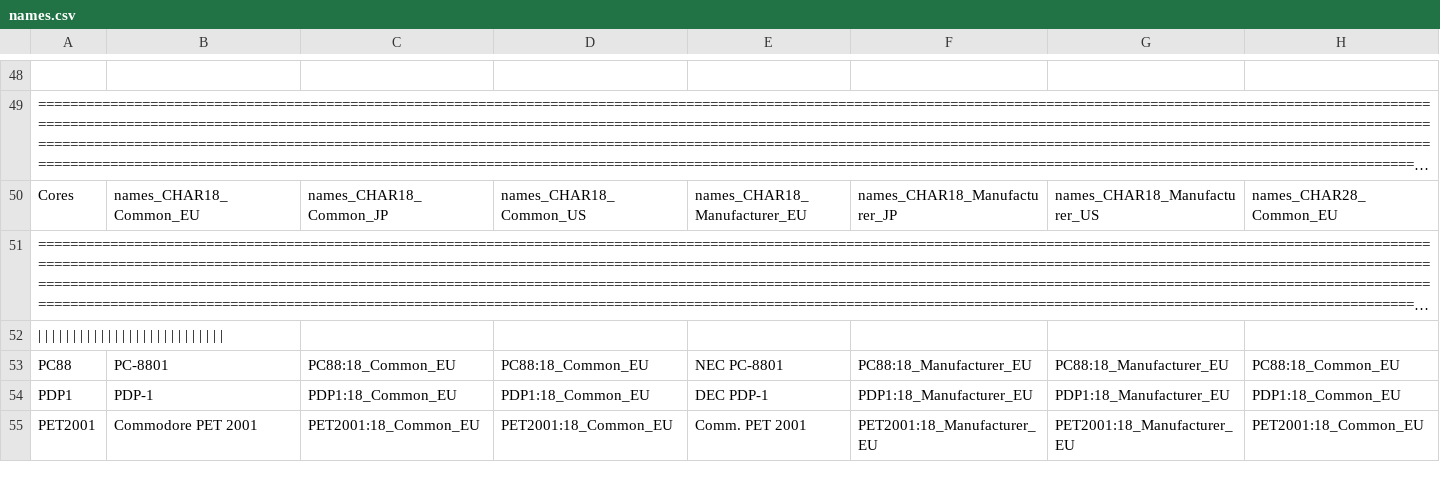
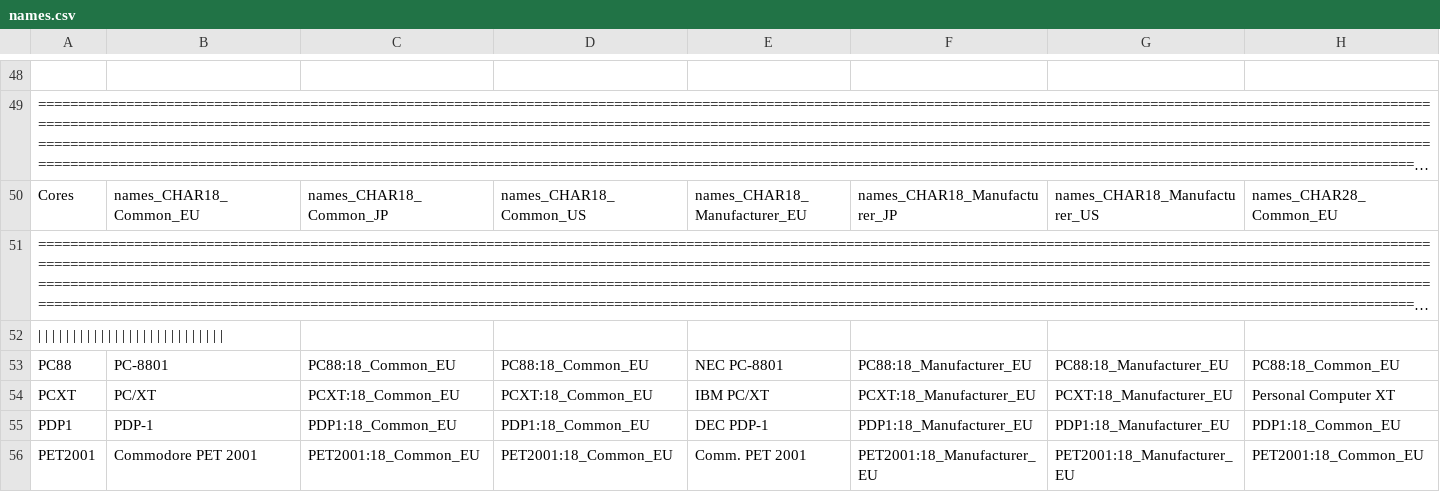
Before and after one commit to ThreepwoodLeBrush/Names_MiSTer, a CSV file: names.csv, drawn as a sheet; only a part is shown, gaps mark what is left out; long unchanged cells end in …; rows hold the shown columns only; the diff names each change by its address in the sheet, - before the commit and + after, or states it on an @@ line.

Commit message:
Added IBM PC/XT

```diff
--- a/names.csv
+++ b/names.csv
+row 54: PCXT | PC/XT | PCXT:18_Common_EU | PCXT:18_Common_EU | IBM PC/XT | PCXT:18_Manufacturer_EU | PCXT:18_Manufacturer_EU | Personal Computer XT
```
